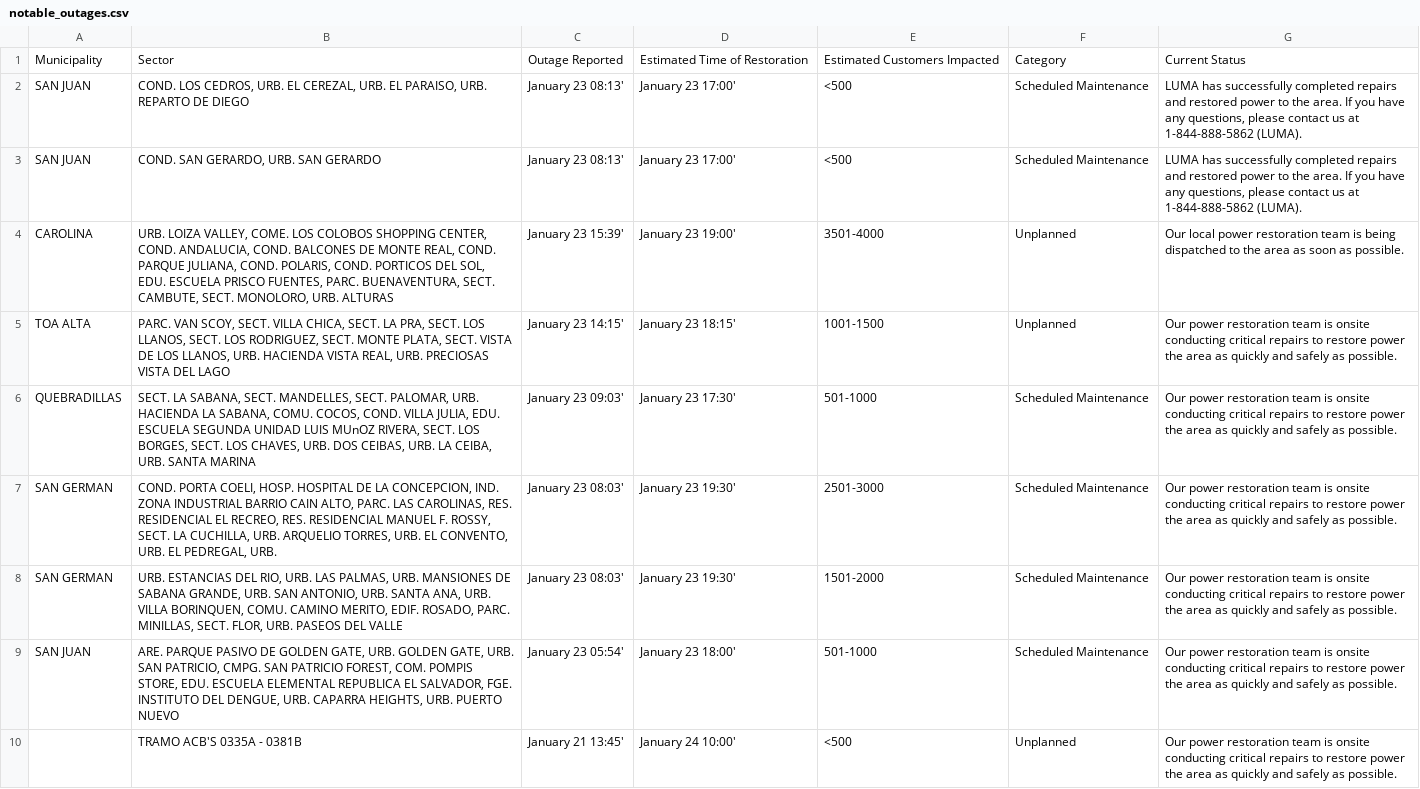
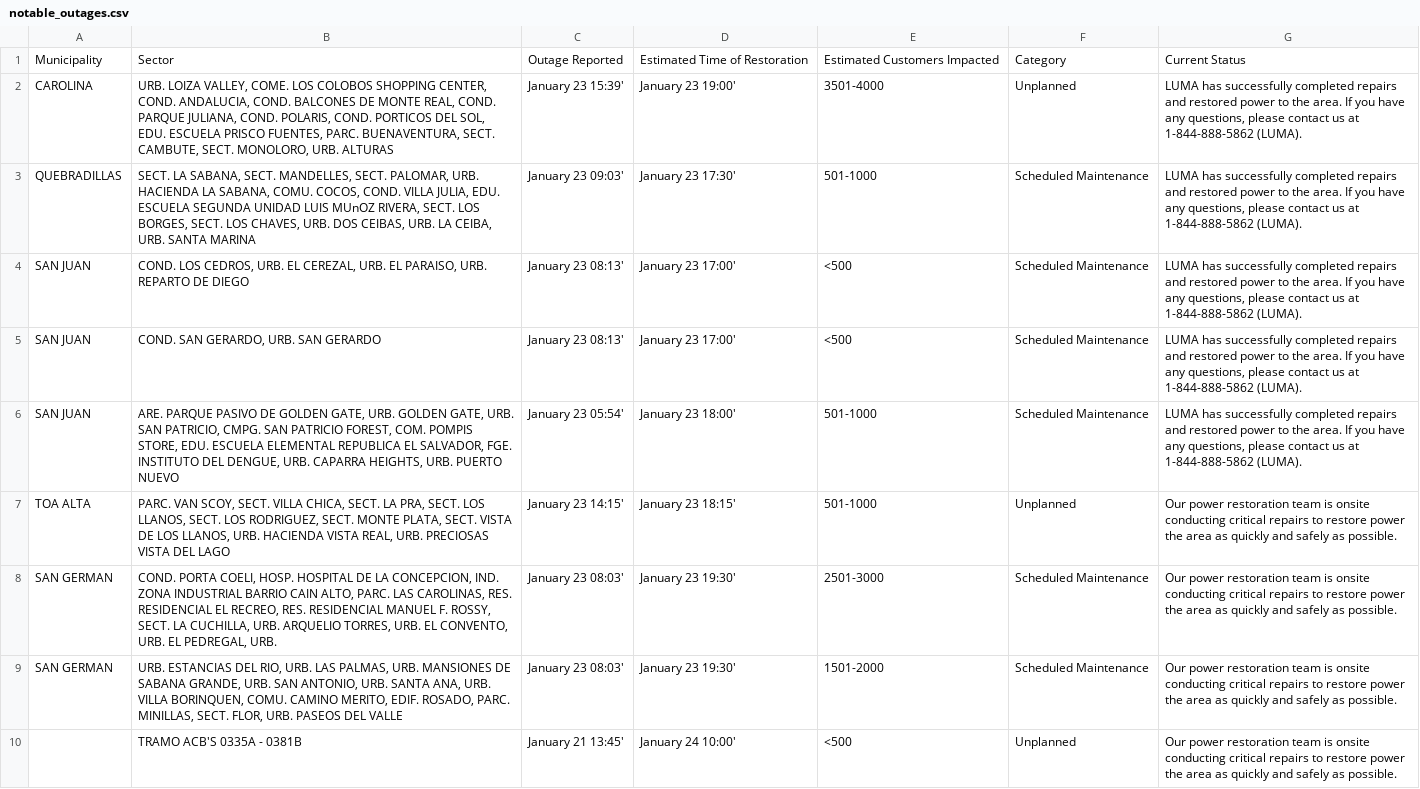
Before and after one commit to SuperSonicHub1/luma-energy-outages, a CSV file: notable_outages.csv, drawn as a sheet.

```diff
--- a/notable_outages.csv
+++ b/notable_outages.csv
@@ -1,10 +1,10 @@
 Municipality,Sector,Outage Reported,Estimated Time of Restoration,Estimated Customers Impacted,Category,Current Status
+CAROLINA,"URB. LOIZA VALLEY, COME. LOS COLOBOS SHOPPING CENTER, COND. ANDALUCIA, COND. BALCONES DE MONTE REAL, COND. PARQUE JULIANA, COND. POLARIS, COND. PORTICOS DEL SOL, EDU. ESCUELA PRISCO FUENTES, PARC. BUENAVENTURA, SECT. CAMBUTE, SECT. MONOLORO, URB. ALTURAS ",January 23 15:39',January 23 19:00',3501-4000,Unplanned,"LUMA has successfully completed repairs and restored power to the area. If you have any questions, please contact us at 1-844-888-5862 (LUMA). "
+QUEBRADILLAS,"SECT. LA SABANA, SECT. MANDELLES, SECT. PALOMAR, URB. HACIENDA LA SABANA, COMU. COCOS, COND. VILLA JULIA, EDU. ESCUELA SEGUNDA UNIDAD LUIS MUnOZ RIVERA, SECT. LOS BORGES, SECT. LOS CHAVES, URB. DOS CEIBAS, URB. LA CEIBA, URB. SANTA MARINA",January 23 09:03',January 23 17:30',501-1000,Scheduled Maintenance,"LUMA has successfully completed repairs and restored power to the area. If you have any questions, please contact us at 1-844-888-5862 (LUMA). "
 SAN JUAN,"COND. LOS CEDROS, URB. EL CEREZAL, URB. EL PARAISO, URB. REPARTO DE DIEGO",January 23 08:13',January 23 17:00',<500,Scheduled Maintenance,"LUMA has successfully completed repairs and restored power to the area. If you have any questions, please contact us at 1-844-888-5862 (LUMA). "
 SAN JUAN,"COND. SAN GERARDO, URB. SAN GERARDO",January 23 08:13',January 23 17:00',<500,Scheduled Maintenance,"LUMA has successfully completed repairs and restored power to the area. If you have any questions, please contact us at 1-844-888-5862 (LUMA). "
-CAROLINA,"URB. LOIZA VALLEY, COME. LOS COLOBOS SHOPPING CENTER, COND. ANDALUCIA, COND. BALCONES DE MONTE REAL, COND. PARQUE JULIANA, COND. POLARIS, COND. PORTICOS DEL SOL, EDU. ESCUELA PRISCO FUENTES, PARC. BUENAVENTURA, SECT. CAMBUTE, SECT. MONOLORO, URB. ALTURAS ",January 23 15:39',January 23 19:00',3501-4000,Unplanned,Our local power restoration team is being dispatched to the area as soon as possible.
-TOA ALTA,"PARC. VAN SCOY, SECT. VILLA CHICA, SECT. LA PRA, SECT. LOS LLANOS, SECT. LOS RODRIGUEZ, SECT. MONTE PLATA, SECT. VISTA DE LOS LLANOS, URB. HACIENDA VISTA REAL, URB. PRECIOSAS VISTA DEL LAGO",January 23 14:15',January 23 18:15',1001-1500,Unplanned,Our power restoration team is onsite conducting critical repairs to restore power the area as quickly and safely as possible.
-QUEBRADILLAS,"SECT. LA SABANA, SECT. MANDELLES, SECT. PALOMAR, URB. HACIENDA LA SABANA, COMU. COCOS, COND. VILLA JULIA, EDU. ESCUELA SEGUNDA UNIDAD LUIS MUnOZ RIVERA, SECT. LOS BORGES, SECT. LOS CHAVES, URB. DOS CEIBAS, URB. LA CEIBA, URB. SANTA MARINA",January 23 09:03',January 23 17:30',501-1000,Scheduled Maintenance,Our power restoration team is onsite conducting critical repairs to restore power the area as quickly and safely as possible.
+SAN JUAN,"ARE. PARQUE PASIVO DE GOLDEN GATE, URB. GOLDEN GATE, URB. SAN PATRICIO, CMPG. SAN PATRICIO FOREST, COM. POMPIS STORE, EDU. ESCUELA ELEMENTAL REPUBLICA EL SALVADOR, FGE. INSTITUTO DEL DENGUE, URB. CAPARRA HEIGHTS, URB. PUERTO NUEVO",January 23 05:54',January 23 18:00',501-1000,Scheduled Maintenance,"LUMA has successfully completed repairs and restored power to the area. If you have any questions, please contact us at 1-844-888-5862 (LUMA). "
+TOA ALTA,"PARC. VAN SCOY, SECT. VILLA CHICA, SECT. LA PRA, SECT. LOS LLANOS, SECT. LOS RODRIGUEZ, SECT. MONTE PLATA, SECT. VISTA DE LOS LLANOS, URB. HACIENDA VISTA REAL, URB. PRECIOSAS VISTA DEL LAGO",January 23 14:15',January 23 18:15',501-1000,Unplanned,Our power restoration team is onsite conducting critical repairs to restore power the area as quickly and safely as possible.
 SAN GERMAN,"COND. PORTA COELI, HOSP. HOSPITAL DE LA CONCEPCION, IND. ZONA INDUSTRIAL BARRIO CAIN ALTO, PARC. LAS CAROLINAS, RES. RESIDENCIAL EL RECREO, RES. RESIDENCIAL MANUEL F. ROSSY, SECT. LA CUCHILLA, URB. ARQUELIO TORRES, URB. EL CONVENTO, URB. EL PEDREGAL, URB.",January 23 08:03',January 23 19:30',2501-3000,Scheduled Maintenance,Our power restoration team is onsite conducting critical repairs to restore power the area as quickly and safely as possible.
 SAN GERMAN,"URB. ESTANCIAS DEL RIO, URB. LAS PALMAS, URB. MANSIONES DE SABANA GRANDE, URB. SAN ANTONIO, URB. SANTA ANA, URB. VILLA BORINQUEN, COMU. CAMINO MERITO, EDIF. ROSADO, PARC. MINILLAS, SECT. FLOR, URB. PASEOS DEL VALLE",January 23 08:03',January 23 19:30',1501-2000,Scheduled Maintenance,Our power restoration team is onsite conducting critical repairs to restore power the area as quickly and safely as possible.
-SAN JUAN,"ARE. PARQUE PASIVO DE GOLDEN GATE, URB. GOLDEN GATE, URB. SAN PATRICIO, CMPG. SAN PATRICIO FOREST, COM. POMPIS STORE, EDU. ESCUELA ELEMENTAL REPUBLICA EL SALVADOR, FGE. INSTITUTO DEL DENGUE, URB. CAPARRA HEIGHTS, URB. PUERTO NUEVO",January 23 05:54',January 23 18:00',501-1000,Scheduled Maintenance,Our power restoration team is onsite conducting critical repairs to restore power the area as quickly and safely as possible.
 ,     TRAMO ACB'S 0335A - 0381B ,January 21 13:45',January 24 10:00',<500,Unplanned,Our power restoration team is onsite conducting critical repairs to restore power the area as quickly and safely as possible.
```
Also changed, not shown: 2 other files.
